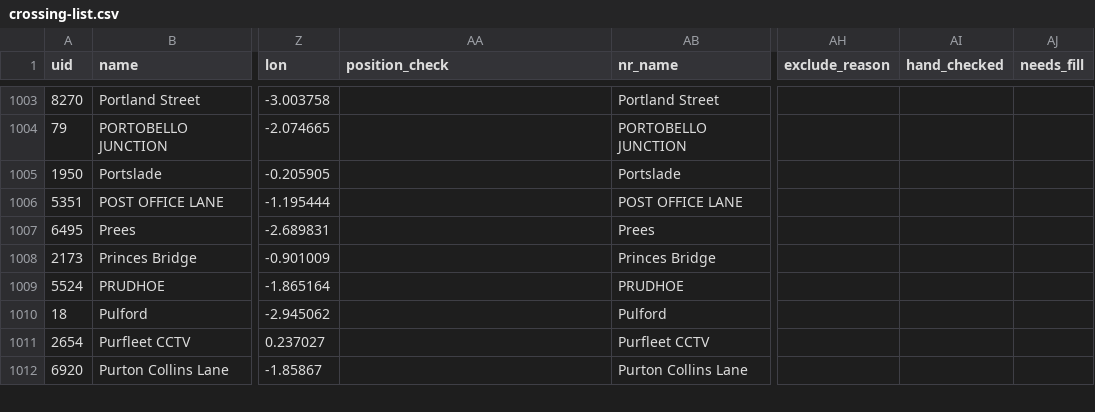
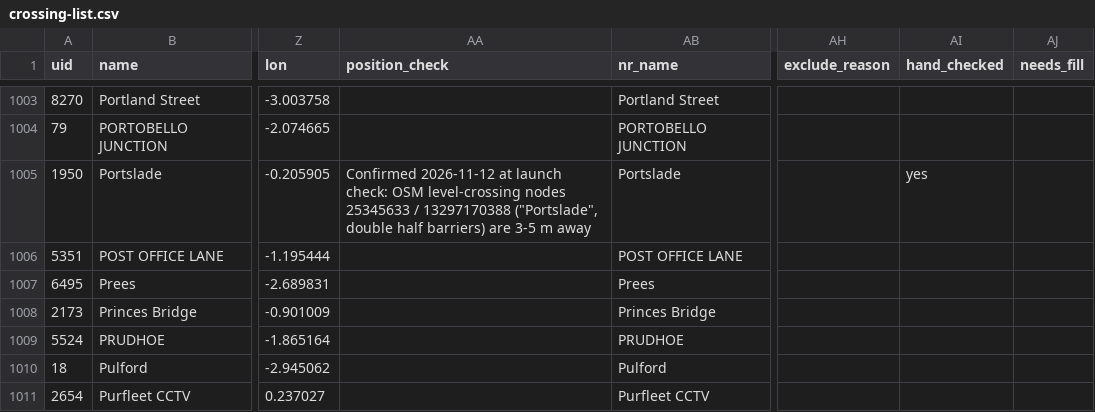
Before and after one commit to richbroad29/rail-crossing, a CSV file: scripts/crossing-list.csv, drawn as a sheet; only a part is shown, gaps mark what is left out; the shorter side is filled out with more unchanged rows; the diff names each change by its address in the sheet, - before the commit and + after, or states it on an @@ line.

```diff
--- a/scripts/crossing-list.csv
+++ b/scripts/crossing-list.csv
-AA1005 (position_check): (empty)
+AA1005 (position_check): Confirmed 2026-11-12 at launch check: OSM level-crossing nodes 25345633 / 13297170388 ("Portslade", double half barriers) are 3-5 m away
-AI1005 (hand_checked): (empty)
+AI1005 (hand_checked): yes
```
Also changed, not shown: 9 other files.
